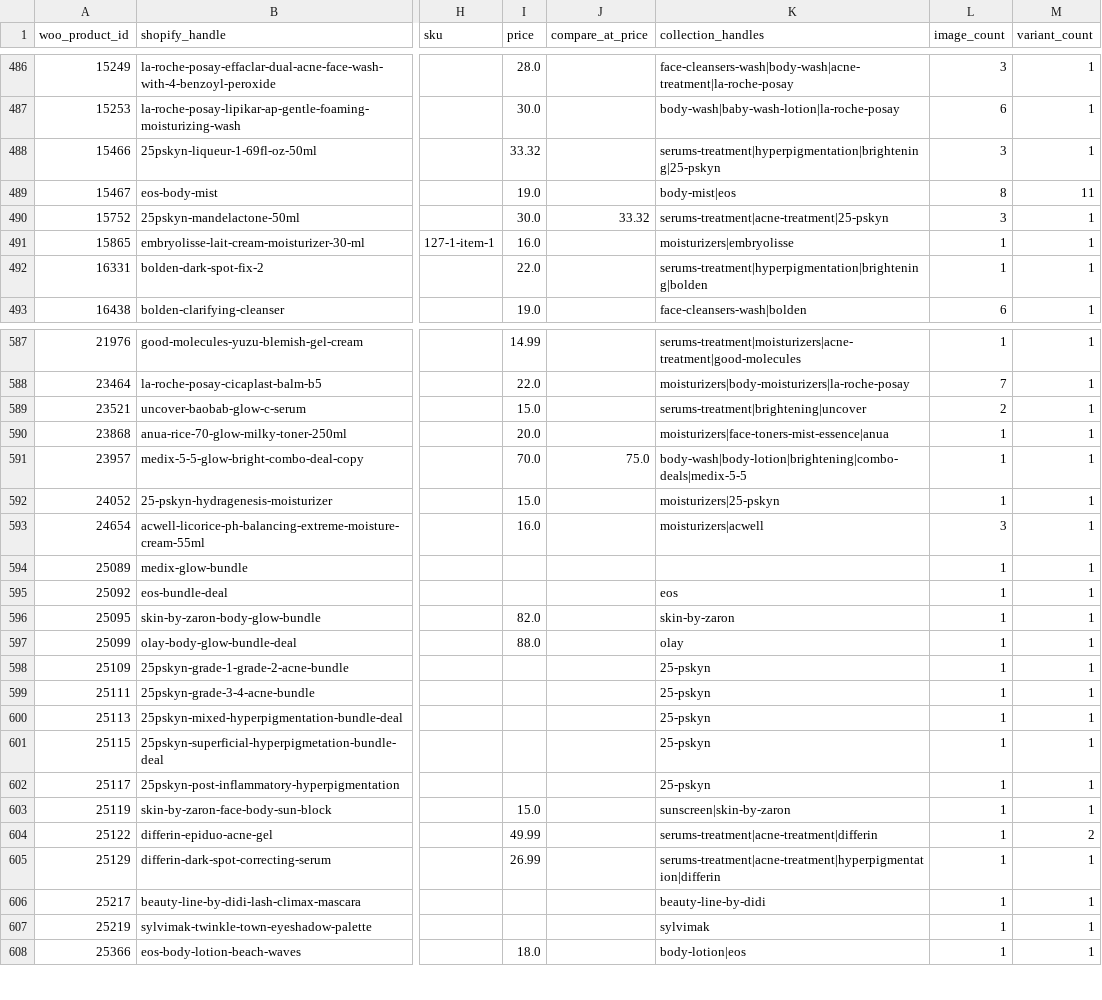
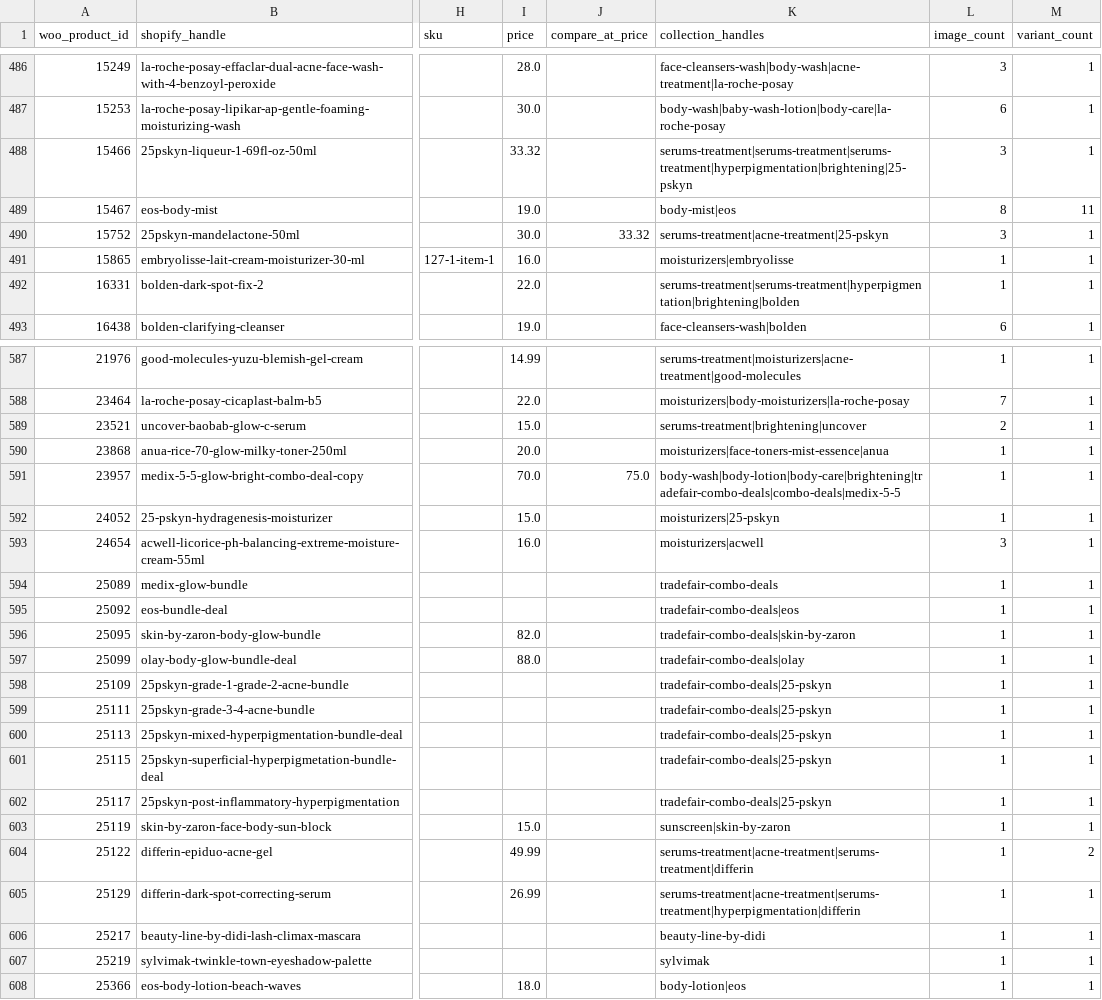
Before and after one commit to olaniyimuiz-create/wholesalebeautyhub.co.uk, a CSV file: reports/phase9_product_mapping.csv, drawn as a sheet; only a part is shown, gaps mark what is left out; the diff covers the shown part only; the diff names each change by its address in the sheet, - before the commit and + after, or states it on an @@ line.

```diff
--- a/reports/phase9_product_mapping.csv
+++ b/reports/phase9_product_mapping.csv
-K487 (collection_handles): body-wash|baby-wash-lotion|la-roche-posay
+K487 (collection_handles): body-wash|baby-wash-lotion|body-care|la-roche-posay
-K488 (collection_handles): serums-treatment|hyperpigmentation|brightening|25-pskyn
+K488 (collection_handles): serums-treatment|serums-treatment|serums-treatment|hyperpigmentation|brightening|25-pskyn
-K492 (collection_handles): serums-treatment|hyperpigmentation|brightening|bolden
+K492 (collection_handles): serums-treatment|serums-treatment|hyperpigmentation|brightening|bolden
-K591 (collection_handles): body-wash|body-lotion|brightening|combo-deals|medix-5-5
+K591 (collection_handles): body-wash|body-lotion|body-care|brightening|tradefair-combo-deals|combo-deals|medix-5-5
-K594 (collection_handles): (empty)
+K594 (collection_handles): tradefair-combo-deals
-K595 (collection_handles): eos
+K595 (collection_handles): tradefair-combo-deals|eos
-K596 (collection_handles): skin-by-zaron
+K596 (collection_handles): tradefair-combo-deals|skin-by-zaron
-K597 (collection_handles): olay
+K597 (collection_handles): tradefair-combo-deals|olay
-K598:K602 (collection_handles): 25-pskyn
+K598:K602 (collection_handles): tradefair-combo-deals|25-pskyn
-K604 (collection_handles): serums-treatment|acne-treatment|differin
+K604 (collection_handles): serums-treatment|acne-treatment|serums-treatment|differin
-K605 (collection_handles): serums-treatment|acne-treatment|hyperpigmentation|differin
+K605 (collection_handles): serums-treatment|acne-treatment|serums-treatment|hyperpigmentation|differin
```
Also changed, not shown: 58 edited cells elsewhere in this file, reports/duplicate_urls.csv, reports/phase9_collection_mapping.csv, 7 other files.
